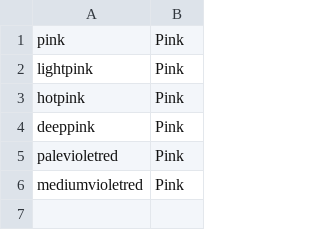
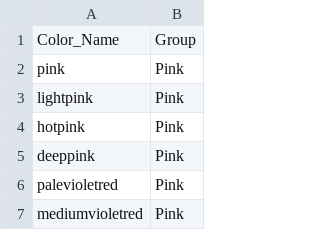
Before and after one commit to jbell69/Final_project, a CSV file: color_grouping.csv, drawn as a sheet; only a part is shown; the shorter side is filled out with more unchanged rows.

Commit message:
version 2

```diff
--- a/color_grouping.csv
+++ b/color_grouping.csv
@@ -1 +1,2 @@
+Color_Name,Group
 pink,Pink
```
